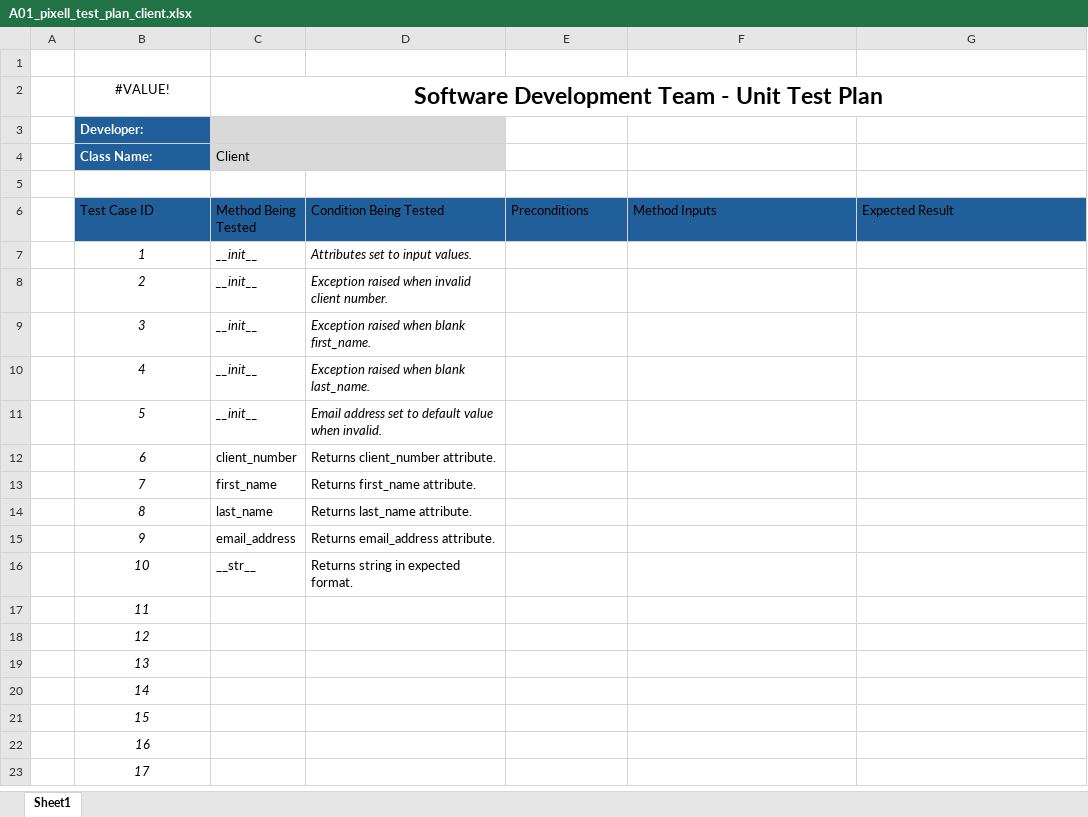
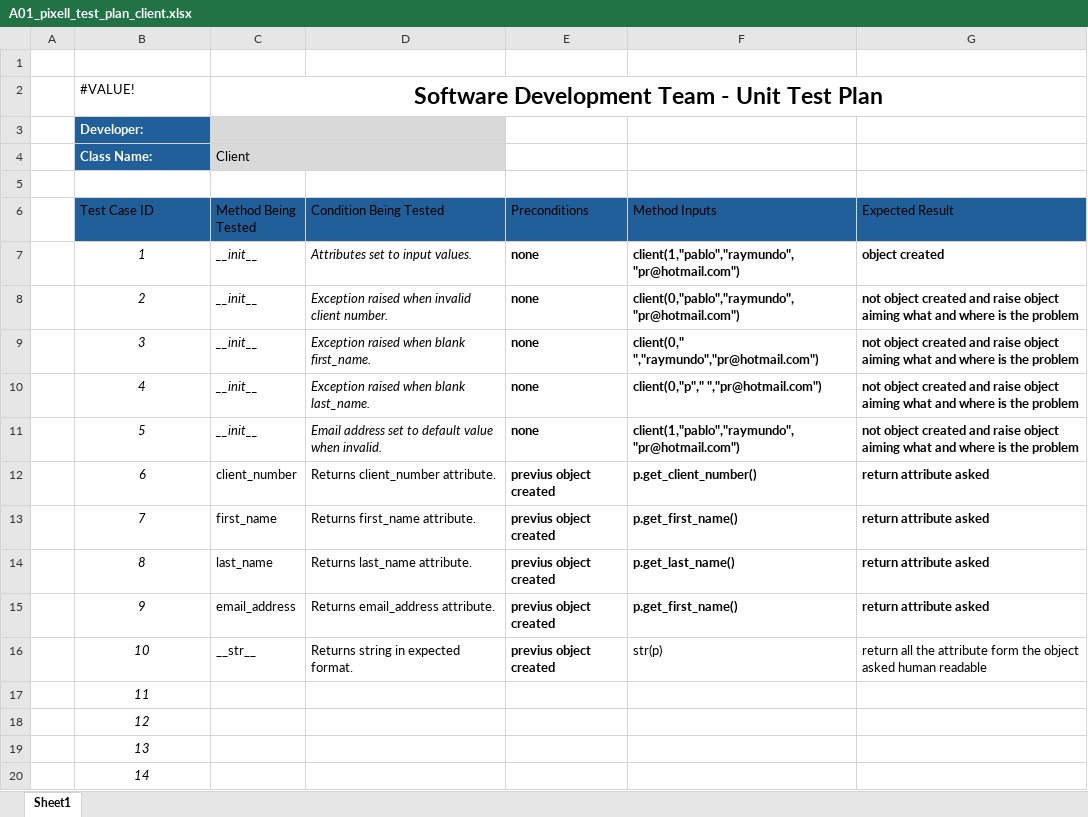
Before and after one commit to PRaymundoCuti/intermediate_software_development, an Excel workbook: A01_pixell_test_plan_client.xlsx, sheet Sheet1, drawn as a sheet; only a part is shown; the shorter side is filled out with more unchanged rows; values as stored, in another font and other column widths than the file's, no borders; table styles not drawn; the diff names each change by its address in the sheet, - before the commit and + after, or states it on an @@ line.

```diff
--- a/A01_pixell_test_plan_client.xlsx (sheet Sheet1)
+++ b/A01_pixell_test_plan_client.xlsx (sheet Sheet1)
-B2 alignment: center
+B2 alignment: left
-E7:E11 (Preconditions): (empty)
+E7:E11 (Preconditions): none
-F7 (Method Inputs): (empty)
+F7 (Method Inputs): client(1,"pablo","raymundo","pr@hotmail.com")
-G7 (Expected Result): (empty)
+G7 (Expected Result): object created
-F8 (Method Inputs): (empty)
+F8 (Method Inputs): client(0,"pablo","raymundo","pr@hotmail.com")
-G8:G11 (Expected Result): (empty)
+G8:G11 (Expected Result): not object created and raise object aiming what and where is the problem
-F9 (Method Inputs): (empty)
+F9 (Method Inputs): client(0," ","raymundo","pr@hotmail.com")
-F10 (Method Inputs): (empty)
+F10 (Method Inputs): client(0,"p"," ","pr@hotmail.com")
-F11 (Method Inputs): (empty)
+F11 (Method Inputs): client(1,"pablo","raymundo","pr@hotmail.com")
-E12:E16 (Preconditions): (empty)
+E12:E16 (Preconditions): previus object created
-F12 (Method Inputs): (empty)
+F12 (Method Inputs): p.get_client_number()
-G12:G15 (Expected Result): (empty)
+G12:G15 (Expected Result): return attribute asked
-F13 (Method Inputs): (empty)
+F13 (Method Inputs): p.get_first_name()
-F14 (Method Inputs): (empty)
+F14 (Method Inputs): p.get_last_name()
-F15 (Method Inputs): (empty)
+F15 (Method Inputs): p.get_first_name()
-F16 (Method Inputs): (empty)
+F16 (Method Inputs): str(p)
-G16 (Expected Result): (empty)
+G16 (Expected Result): return all the attribute form the object asked human readable
```
Also changed, not shown: charts or pictures, A01_pixell_test_plan_bank_account.xlsx, 7 other files.
